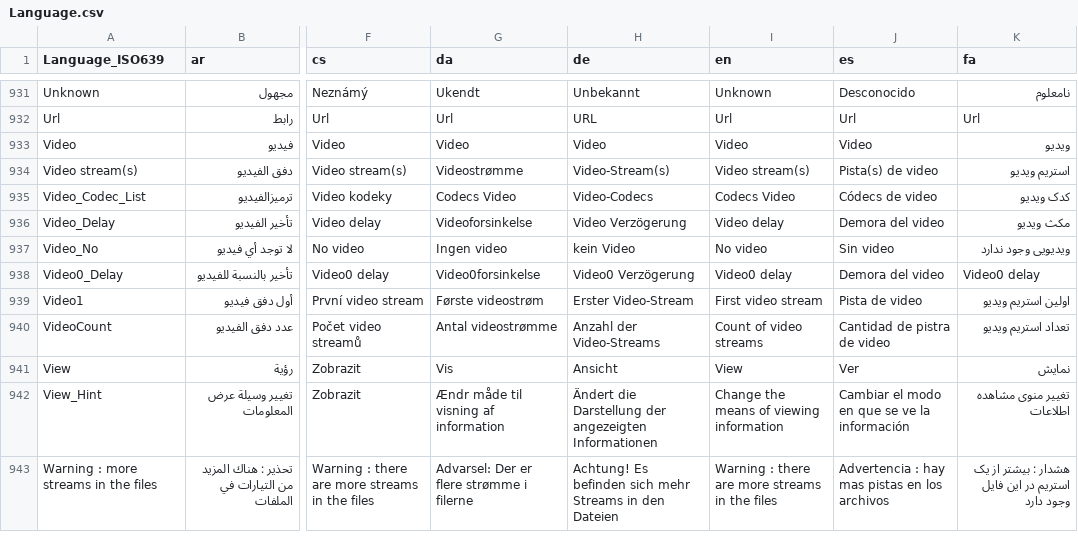
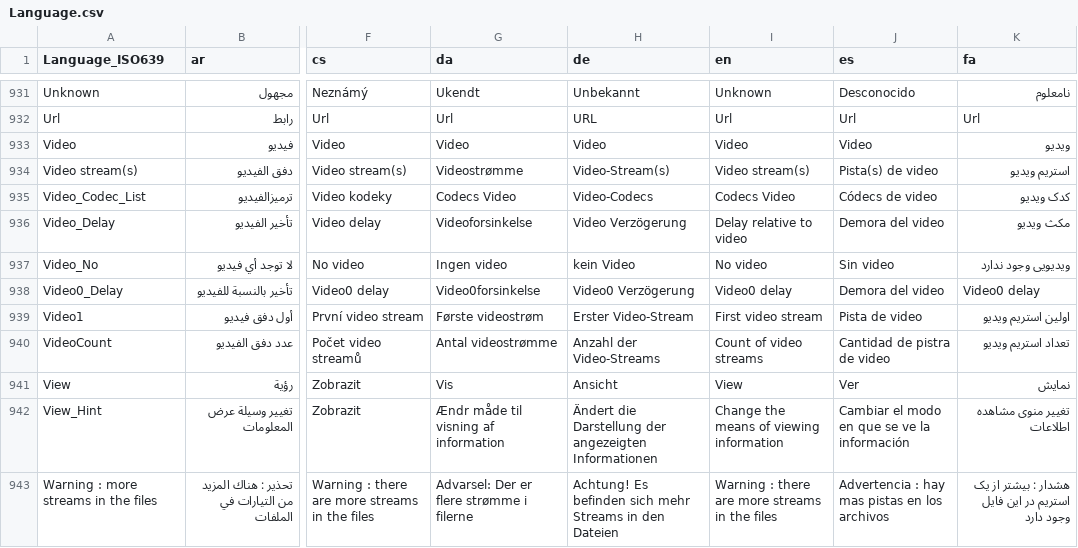
Before and after one commit to MediaArea/MediaInfo, a CSV file: Source/Ressource/Language.csv, drawn as a sheet; only a part is shown, gaps mark what is left out; the diff names each change by its address in the sheet, - before the commit and + after, or states it on an @@ line.

```diff
--- a/Source/Ressource/Language.csv
+++ b/Source/Ressource/Language.csv
-I936 (en): Video delay
+I936 (en): Delay relative to video
```
Also changed, not shown: Source/Ressource/Plugin/Language/en.csv.
